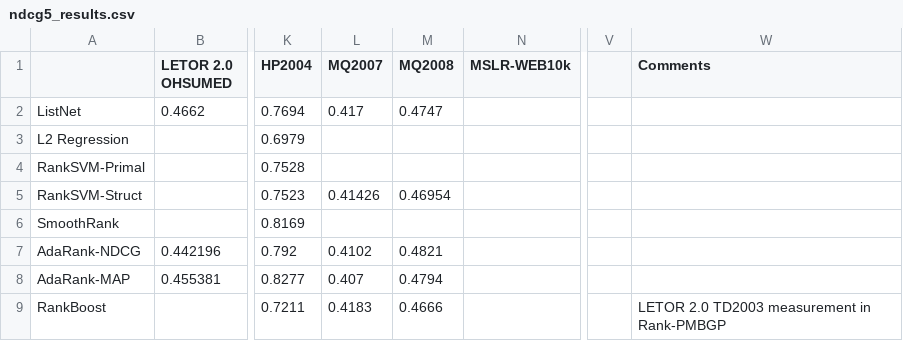
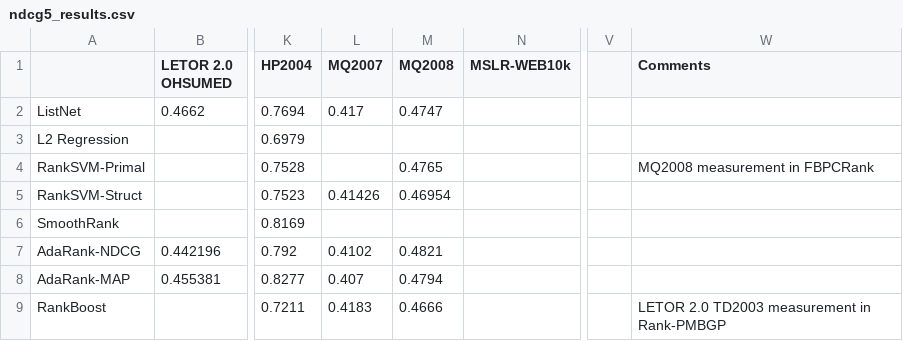
Before and after one commit to TaXxER/Afstuderen, a CSV file: method_selection/ndcg5_results.csv, drawn as a sheet; only a part is shown, gaps mark what is left out; the diff names each change by its address in the sheet, - before the commit and + after, or states it on an @@ line.

```diff
--- a/method_selection/ndcg5_results.csv
+++ b/method_selection/ndcg5_results.csv
-M4 (MQ2008): (empty)
+M4 (MQ2008): 0.4765
-W4 (Comments): (empty)
+W4 (Comments): MQ2008 measurement in FBPCRank
```
Also changed, not shown: method_selection/ndcg3_results.csv.
